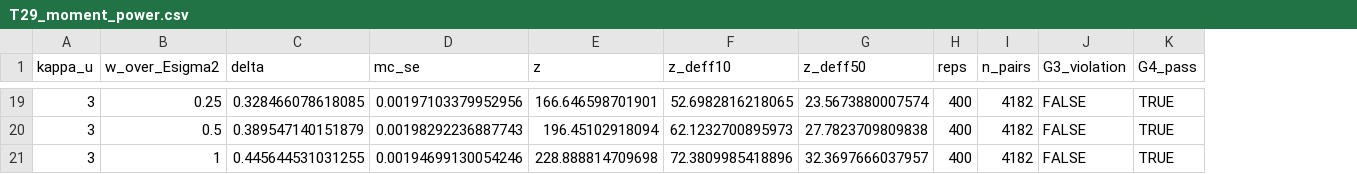
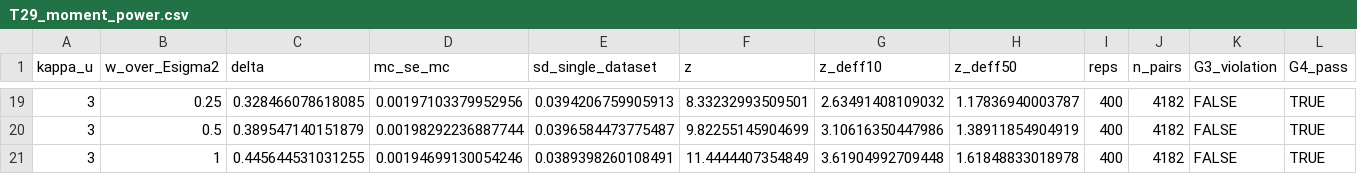
Before and after one commit to SimonBloethner/heterogeneity-rta-effects, a CSV file: output/T29_moment_power.csv, drawn as a sheet; only a part is shown, gaps mark what is left out; addresses are those after the commit; the diff covers the shown part only; the diff names each change by its address in the sheet, - before the commit and + after, or states it on an @@ line.

```diff
--- a/output/T29_moment_power.csv
+++ b/output/T29_moment_power.csv
+column E (sd_single_dataset), rows 19-21: 0.0394206759905913 | 0.0396584473775487 | 0.0389398260108491
-D1: mc_se
+D1: mc_se_mc
-F19 (z): 166.646598701901
+F19 (z): 8.33232993509501
-G19 (z_deff10): 52.6982816218065
+G19 (z_deff10): 2.63491408109032
-H19 (z_deff50): 23.5673880007574
+H19 (z_deff50): 1.17836940003787
-D20 (mc_se_mc): 0.00198292236887743
+D20 (mc_se_mc): 0.00198292236887744
-F20 (z): 196.45102918094
+F20 (z): 9.82255145904699
-G20 (z_deff10): 62.1232700895973
+G20 (z_deff10): 3.10616350447986
-H20 (z_deff50): 27.7823709809838
+H20 (z_deff50): 1.38911854904919
-F21 (z): 228.888814709698
+F21 (z): 11.4444407354849
-G21 (z_deff10): 72.3809985418896
+G21 (z_deff10): 3.61904992709448
-H21 (z_deff50): 32.3697666037957
+H21 (z_deff50): 1.61848833018978
```
Also changed, not shown: 63 edited cells elsewhere in this file, meta/FILE_REGISTRY.csv, 7 other files.
